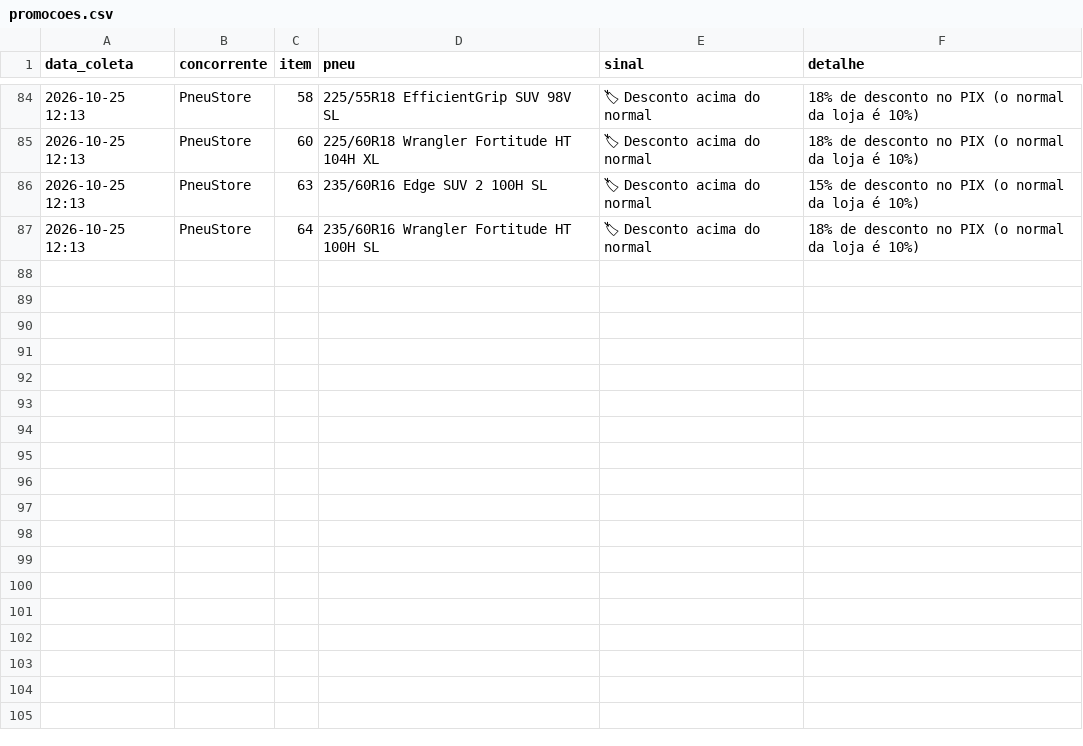
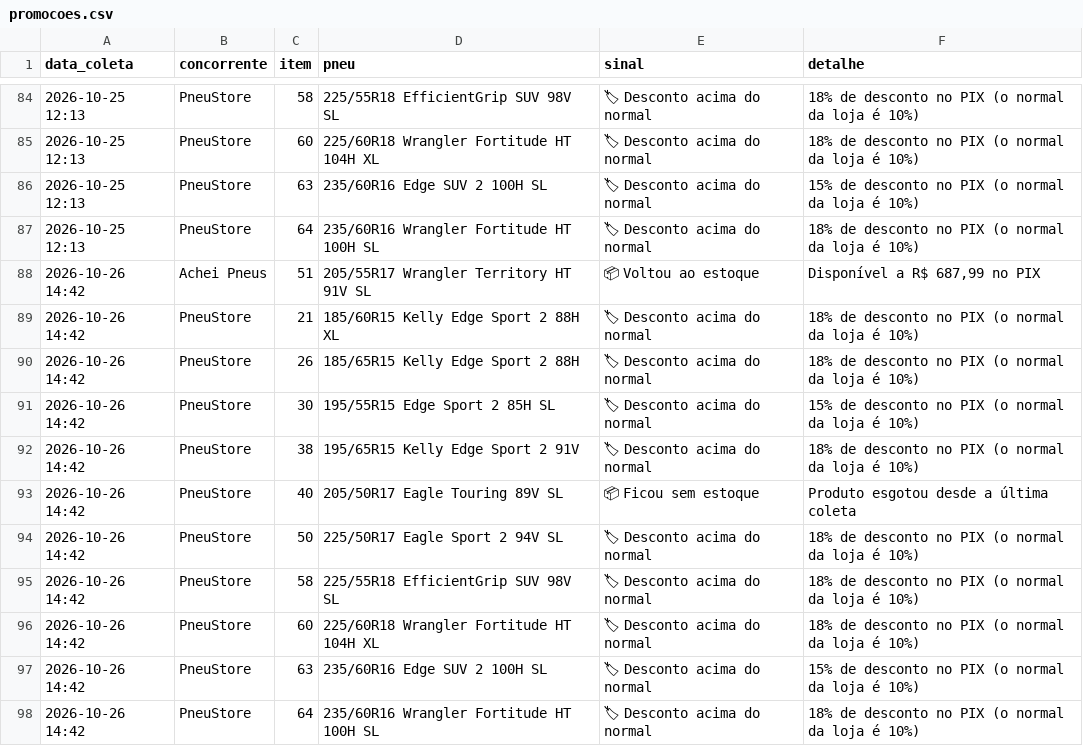
Before and after one commit to lucashenrique089/inteligencia-portfolio, a CSV file: dados/promocoes.csv, drawn as a sheet; only a part is shown, gaps mark what is left out; the diff names each change by its address in the sheet, - before the commit and + after, or states it on an @@ line.

```diff
--- a/dados/promocoes.csv
+++ b/dados/promocoes.csv
+row 88: 2026-10-26 14:42 | Achei Pneus | 51 | 205/55R17 Wrangler Territory HT 91V SL | 📦 Voltou ao estoque | Disponível a R$ 687,99 no PIX
+row 89: 2026-10-26 14:42 | PneuStore | 21 | 185/60R15 Kelly Edge Sport 2 88H XL | 🏷 Desconto acima do normal | 18% de desconto no PIX (o normal da loja é 10%)
+row 90: 2026-10-26 14:42 | PneuStore | 26 | 185/65R15 Kelly Edge Sport 2 88H | 🏷 Desconto acima do normal | 18% de desconto no PIX (o normal da loja é 10%)
+row 91: 2026-10-26 14:42 | PneuStore | 30 | 195/55R15 Edge Sport 2 85H SL | 🏷 Desconto acima do normal | 15% de desconto no PIX (o normal da loja é 10%)
+row 92: 2026-10-26 14:42 | PneuStore | 38 | 195/65R15 Kelly Edge Sport 2 91V | 🏷 Desconto acima do normal | 18% de desconto no PIX (o normal da loja é 10%)
+row 93: 2026-10-26 14:42 | PneuStore | 40 | 205/50R17 Eagle Touring 89V SL | 📦 Ficou sem estoque | Produto esgotou desde a última coleta
+row 94: 2026-10-26 14:42 | PneuStore | 50 | 225/50R17 Eagle Sport 2 94V SL | 🏷 Desconto acima do normal | 18% de desconto no PIX (o normal da loja é 10%)
+row 95: 2026-10-26 14:42 | PneuStore | 58 | 225/55R18 EfficientGrip SUV 98V SL | 🏷 Desconto acima do normal | 18% de desconto no PIX (o normal da loja é 10%)
+row 96: 2026-10-26 14:42 | PneuStore | 60 | 225/60R18 Wrangler Fortitude HT 104H XL | 🏷 Desconto acima do normal | 18% de desconto no PIX (o normal da loja é 10%)
+row 97: 2026-10-26 14:42 | PneuStore | 63 | 235/60R16 Edge SUV 2 100H SL | 🏷 Desconto acima do normal | 15% de desconto no PIX (o normal da loja é 10%)
+row 98: 2026-10-26 14:42 | PneuStore | 64 | 235/60R16 Wrangler Fortitude HT 100H SL | 🏷 Desconto acima do normal | 18% de desconto no PIX (o normal da loja é 10%)
```
Also changed, not shown: dados/campanhas.csv, dados/parcelas.csv, 3 other files.
